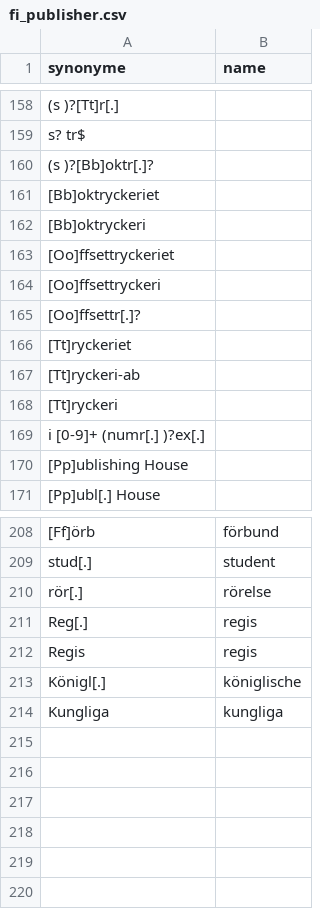
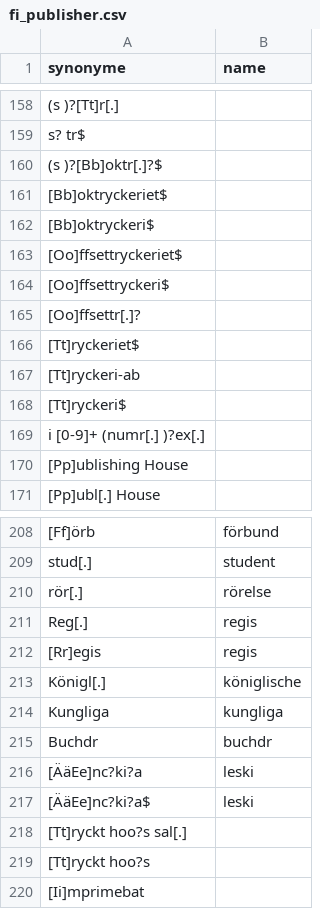
Before and after one commit to COMHIS/bibliographica, a CSV file: inst/extdata/fi_publisher.csv, drawn as a sheet; only a part is shown, gaps mark what is left out; the diff names each change by its address in the sheet, - before the commit and + after, or states it on an @@ line.

```diff
--- a/inst/extdata/fi_publisher.csv
+++ b/inst/extdata/fi_publisher.csv
-A160 (synonyme): (s )?[Bb]oktr[.]?
+A160 (synonyme): (s )?[Bb]oktr[.]?$
-A161 (synonyme): [Bb]oktryckeriet
+A161 (synonyme): [Bb]oktryckeriet$
-A162 (synonyme): [Bb]oktryckeri
+A162 (synonyme): [Bb]oktryckeri$
-A163 (synonyme): [Oo]ffsettryckeriet
+A163 (synonyme): [Oo]ffsettryckeriet$
-A164 (synonyme): [Oo]ffsettryckeri
+A164 (synonyme): [Oo]ffsettryckeri$
-A166 (synonyme): [Tt]ryckeriet
+A166 (synonyme): [Tt]ryckeriet$
-A168 (synonyme): [Tt]ryckeri
+A168 (synonyme): [Tt]ryckeri$
-A212 (synonyme): Regis
+A212 (synonyme): [Rr]egis
+row 215: Buchdr | buchdr
+row 216: [ÄäEe]nc?ki?a | leski
+row 217: [ÄäEe]nc?ki?a$ | leski
+row 218: [Tt]ryckt hoo?s sal[.]
+row 219: [Tt]ryckt hoo?s
+row 220: [Ii]mprimebat
```
Also changed, not shown: inst/extdata/fi_publisher_comparison.csv, inst/extdata/fi_publisher_with_placeholders.csv, 24 other files.
